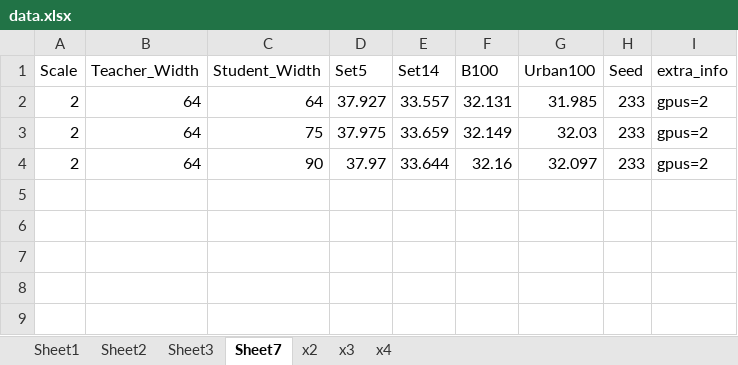
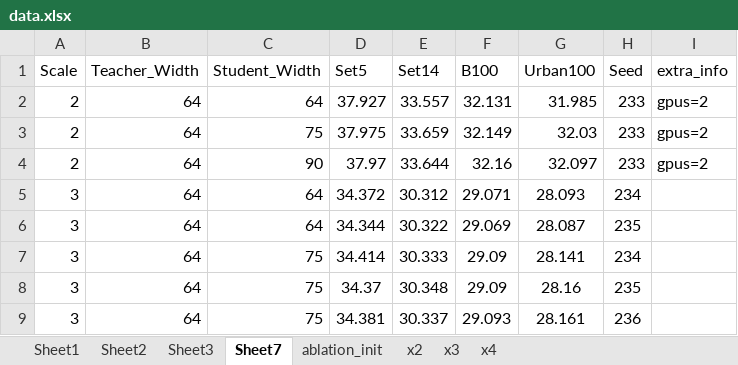
Before and after one commit to wukailu/EDSR-PyTorch, an Excel workbook: experiment/fig1/data.xlsx, sheet Sheet7, drawn as a sheet; values as stored, in another font and other column widths than the file's, no borders; the diff names each change by its address in the sheet, - before the commit and + after, or states it on an @@ line.

```diff
--- a/experiment/fig1/data.xlsx (sheet Sheet7)
+++ b/experiment/fig1/data.xlsx (sheet Sheet7)
+sheet tab: ablation_init
+row 5: 3 | 64 | 64 | 34.372 | 30.312 | 29.071 | 28.093 | 234
+row 6: 3 | 64 | 64 | 34.344 | 30.322 | 29.069 | 28.087 | 235
+row 7: 3 | 64 | 75 | 34.414 | 30.333 | 29.09 | 28.141 | 234
+row 8: 3 | 64 | 75 | 34.37 | 30.348 | 29.09 | 28.16 | 235
+row 9: 3 | 64 | 75 | 34.381 | 30.337 | 29.093 | 28.161 | 236
```
Also changed, not shown: experiment/other_distill/records.xlsx, 24 other files.
